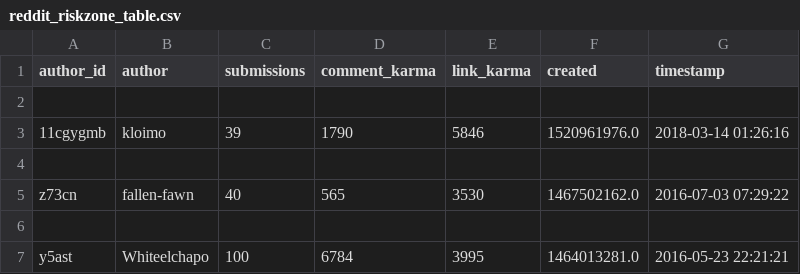
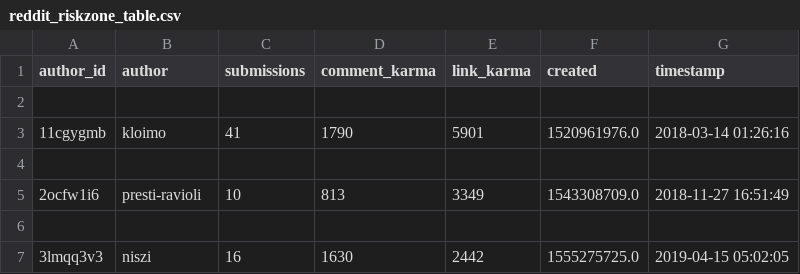
Before and after one commit to ludomaster/IS434, a CSV file: reddit_riskzone_table.csv, drawn as a sheet.

```diff
--- a/reddit_riskzone_table.csv
+++ b/reddit_riskzone_table.csv
@@ -2,6 +2,6 @@ author_id,author,submissions,comment_karma,link_karma,created,timestamp
 
-11cgygmb,kloimo,39,1790,5846,1520961976.0,2018-03-14 01:26:16
+11cgygmb,kloimo,41,1790,5901,1520961976.0,2018-03-14 01:26:16
 
-z73cn,fallen-fawn,40,565,3530,1467502162.0,2016-07-03 07:29:22
+2ocfw1i6,presti-ravioli,10,813,3349,1543308709.0,2018-11-27 16:51:49
 
-y5ast,Whiteelchapo,100,6784,3995,1464013281.0,2016-05-23 22:21:21
+3lmqq3v3,niszi,16,1630,2442,1555275725.0,2019-04-15 05:02:05
```
Also changed, not shown: reddit_riskzone_keywords_table.csv, reddit_riskzone_submissions_table.csv, 2 other files.
